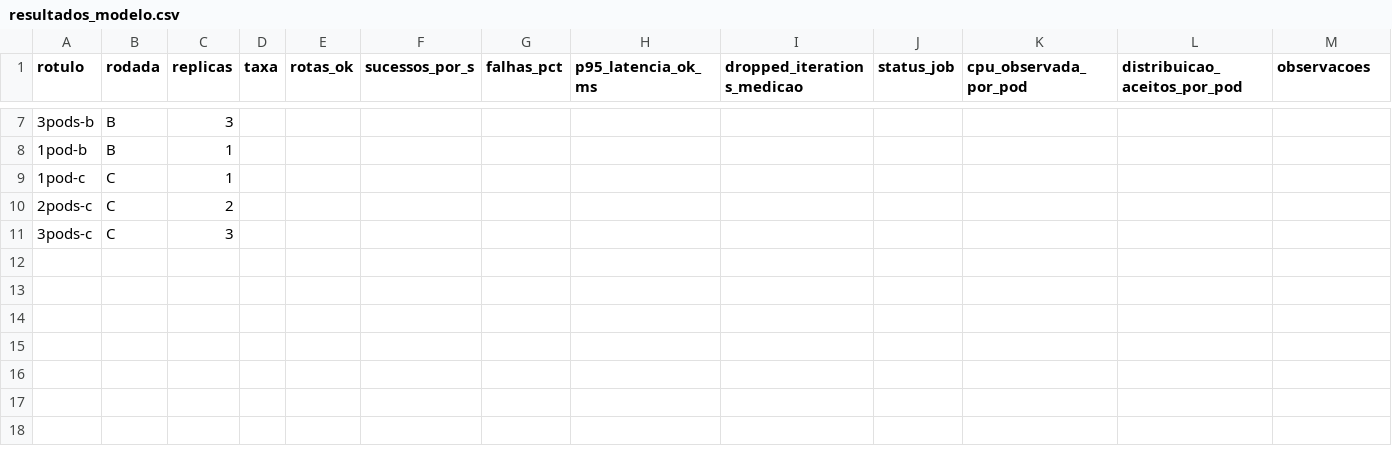
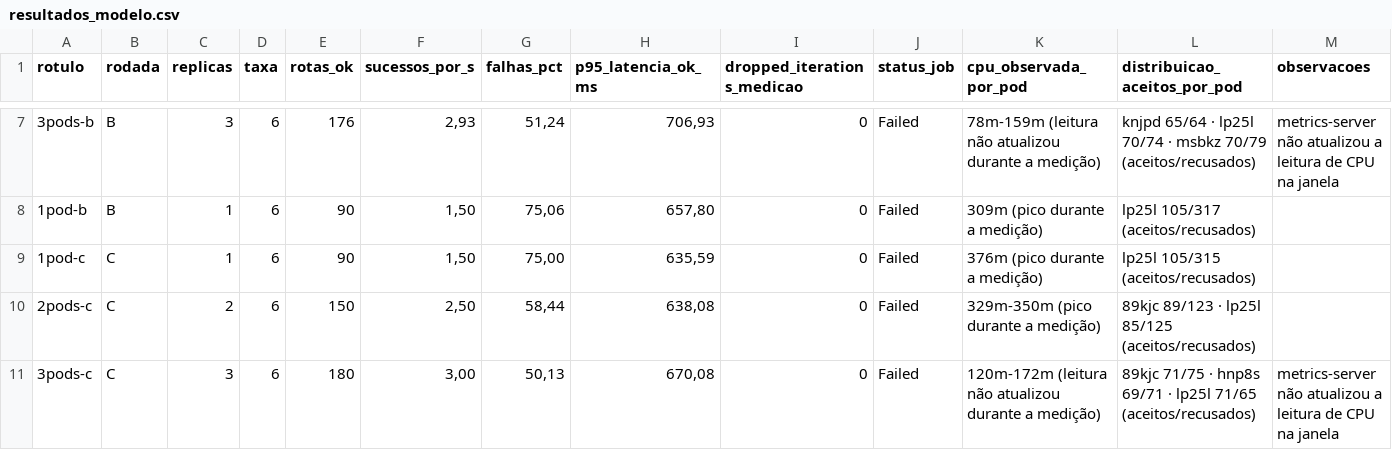
Before and after one commit to Gharantes/devops_atv_bimestral_1_RotaExpressKubernetes, a CSV file: projeto/resultados_modelo.csv, drawn as a sheet; only a part is shown, gaps mark what is left out; the diff covers the shown part only; the diff names each change by its address in the sheet, - before the commit and + after, or states it on an @@ line.

```diff
--- a/projeto/resultados_modelo.csv
+++ b/projeto/resultados_modelo.csv
-D7:D11 (taxa): (empty)
+D7:D11 (taxa): 6
-E7 (rotas_ok): (empty)
+E7 (rotas_ok): 176
-F7 (sucessos_por_s): (empty)
+F7 (sucessos_por_s): 2,93
-G7 (falhas_pct): (empty)
+G7 (falhas_pct): 51,24
-H7 (p95_latencia_ok_ms): (empty)
+H7 (p95_latencia_ok_ms): 706,93
-I7:I11 (dropped_iterations_medicao): (empty)
+I7:I11 (dropped_iterations_medicao): 0
-J7:J11 (status_job): (empty)
+J7:J11 (status_job): Failed
-K7 (cpu_observada_por_pod): (empty)
+K7 (cpu_observada_por_pod): 78m-159m (leitura não atualizou durante a medição)
-L7 (distribuicao_aceitos_por_pod): (empty)
+L7 (distribuicao_aceitos_por_pod): knjpd 65/64 · lp25l 70/74 · msbkz 70/79 (aceitos/recusados)
-M7 (observacoes): (empty)
+M7 (observacoes): metrics-server não atualizou a leitura de CPU na janela
-E8:E9 (rotas_ok): (empty)
+E8:E9 (rotas_ok): 90
-F8:F9 (sucessos_por_s): (empty)
+F8:F9 (sucessos_por_s): 1,50
-G8 (falhas_pct): (empty)
+G8 (falhas_pct): 75,06
-H8 (p95_latencia_ok_ms): (empty)
+H8 (p95_latencia_ok_ms): 657,80
-K8 (cpu_observada_por_pod): (empty)
+K8 (cpu_observada_por_pod): 309m (pico durante a medição)
-L8 (distribuicao_aceitos_por_pod): (empty)
+L8 (distribuicao_aceitos_por_pod): lp25l 105/317 (aceitos/recusados)
-G9 (falhas_pct): (empty)
+G9 (falhas_pct): 75,00
-H9 (p95_latencia_ok_ms): (empty)
+H9 (p95_latencia_ok_ms): 635,59
-K9 (cpu_observada_por_pod): (empty)
+K9 (cpu_observada_por_pod): 376m (pico durante a medição)
-L9 (distribuicao_aceitos_por_pod): (empty)
+L9 (distribuicao_aceitos_por_pod): lp25l 105/315 (aceitos/recusados)
-E10 (rotas_ok): (empty)
+E10 (rotas_ok): 150
-F10 (sucessos_por_s): (empty)
+F10 (sucessos_por_s): 2,50
-G10 (falhas_pct): (empty)
+G10 (falhas_pct): 58,44
-H10 (p95_latencia_ok_ms): (empty)
+H10 (p95_latencia_ok_ms): 638,08
-K10 (cpu_observada_por_pod): (empty)
+K10 (cpu_observada_por_pod): 329m-350m (pico durante a medição)
-L10 (distribuicao_aceitos_por_pod): (empty)
+L10 (distribuicao_aceitos_por_pod): 89kjc 89/123 · lp25l 85/125 (aceitos/recusados)
-E11 (rotas_ok): (empty)
+E11 (rotas_ok): 180
-F11 (sucessos_por_s): (empty)
+F11 (sucessos_por_s): 3,00
-G11 (falhas_pct): (empty)
+G11 (falhas_pct): 50,13
-H11 (p95_latencia_ok_ms): (empty)
+H11 (p95_latencia_ok_ms): 670,08
-K11 (cpu_observada_por_pod): (empty)
+K11 (cpu_observada_por_pod): 120m-172m (leitura não atualizou durante a medição)
-L11 (distribuicao_aceitos_por_pod): (empty)
+L11 (distribuicao_aceitos_por_pod): 89kjc 71/75 · hnp8s 69/71 · lp25l 71/65 (aceitos/recusados)
-M11 (observacoes): (empty)
+M11 (observacoes): metrics-server não atualizou a leitura de CPU na janela
```
Also changed, not shown: 45 edited cells elsewhere in this file, 33 other files.
